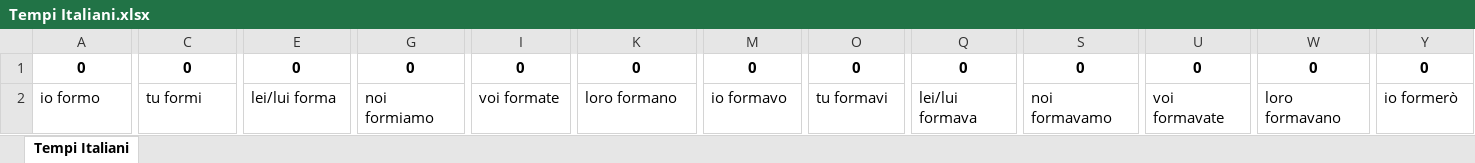
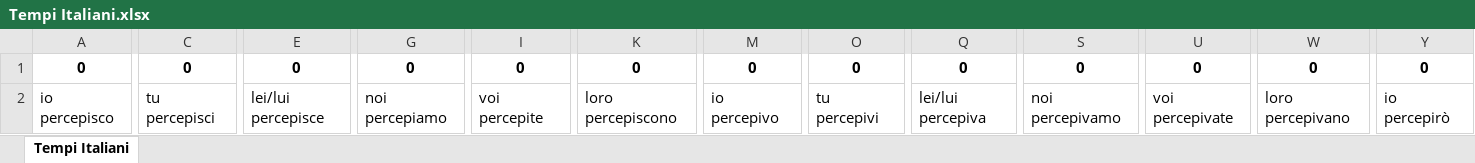
Before and after one commit to HongyuShen/Italian-Tenses-Web-Crawler, an Excel workbook: Tempi Italiani.xlsx, sheet Tempi Italiani, drawn as a sheet; only a part is shown, gaps mark what is left out; values as stored, in another font and other column widths than the file's, no borders; the diff covers the shown part only; the diff names each change by its address in the sheet, - before the commit and + after, or states it on an @@ line.

Commit message:
Updated verb list

```diff
--- a/Tempi Italiani.xlsx (sheet Tempi Italiani)
+++ b/Tempi Italiani.xlsx (sheet Tempi Italiani)
-A2: io formo
+A2: io percepisco
-C2: tu formi
+C2: tu percepisci
-E2: lei/lui forma
+E2: lei/lui percepisce
-G2: noi formiamo
+G2: noi percepiamo
-I2: voi formate
+I2: voi percepite
-K2: loro formano
+K2: loro percepiscono
-M2: io formavo
+M2: io percepivo
-O2: tu formavi
+O2: tu percepivi
-Q2: lei/lui formava
+Q2: lei/lui percepiva
-S2: noi formavamo
+S2: noi percepivamo
-U2: voi formavate
+U2: voi percepivate
-W2: loro formavano
+W2: loro percepivano
-Y2: io formerò
+Y2: io percepirò
```
Also changed, not shown: 23 edited cells elsewhere in this sheet, 3 other files.
